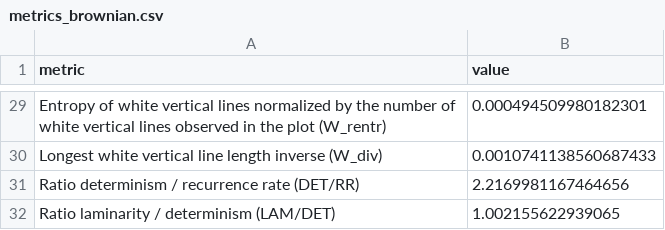
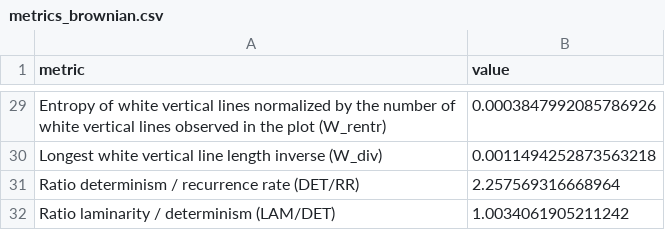
Before and after one commit to LucijaZuzic/RPA-UrbanSci, a CSV file: examples/brownian/metrics_brownian.csv, drawn as a sheet; only a part is shown, gaps mark what is left out; the diff covers the shown part only; the diff names each change by its address in the sheet, - before the commit and + after, or states it on an @@ line.

```diff
--- a/examples/brownian/metrics_brownian.csv
+++ b/examples/brownian/metrics_brownian.csv
-B29 (value): 0.000494509980182301
+B29 (value): 0.0003847992085786926
-B30 (value): 0.0010741138560687433
+B30 (value): 0.0011494252873563218
-B31 (value): 2.2169981167464656
+B31 (value): 2.257569316668964
-B32 (value): 1.002155622939065
+B32 (value): 1.0034061905211242
```
Also changed, not shown: 25 edited cells elsewhere in this file, ar_time_series.csv, brownian_time_series.csv, 12 other files.
